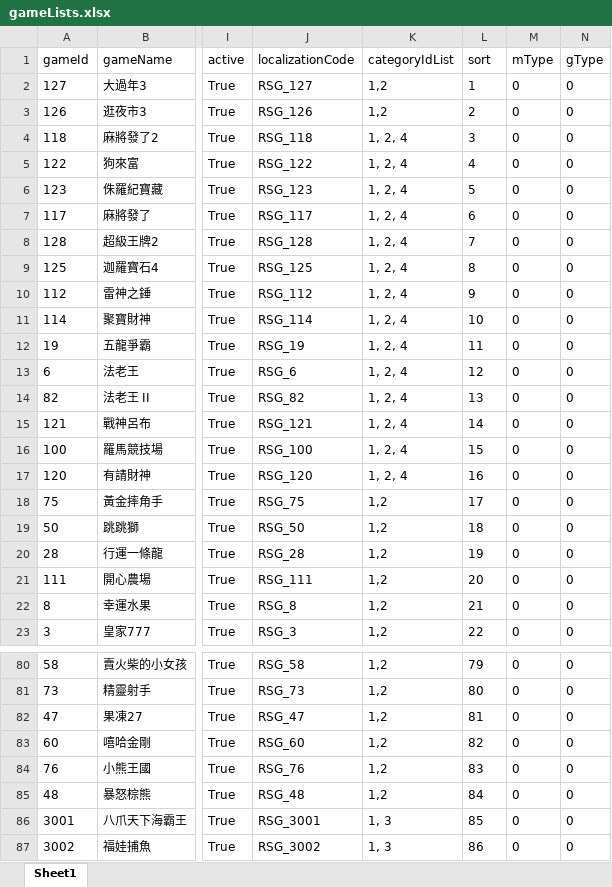
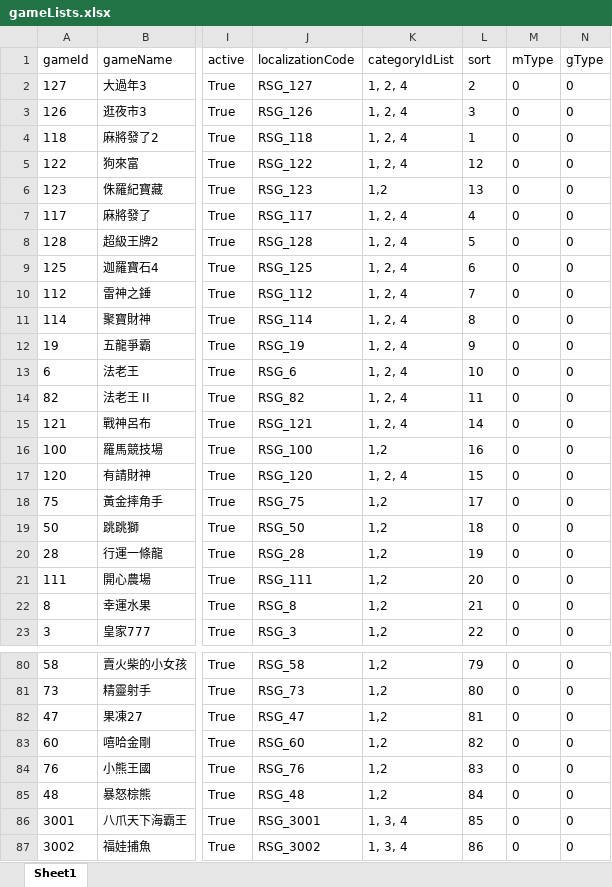
Before and after one commit to louisex222/vite-bash, an Excel workbook: gameLists.xlsx, sheet Sheet1, drawn as a sheet; only a part is shown, gaps mark what is left out; values as stored, in another font and other column widths than the file's, no borders; the diff names each change by its address in the sheet, - before the commit and + after, or states it on an @@ line.

```diff
--- a/gameLists.xlsx (sheet Sheet1)
+++ b/gameLists.xlsx (sheet Sheet1)
-K2:K3 (categoryIdList): 1,2
+K2:K3 (categoryIdList): 1, 2, 4
-L2 (sort): 1
+L2 (sort): 2
-L3 (sort): 2
+L3 (sort): 3
-L4 (sort): 3
+L4 (sort): 1
-L5 (sort): 4
+L5 (sort): 12
-K6 (categoryIdList): 1, 2, 4
+K6 (categoryIdList): 1,2
-L6 (sort): 5
+L6 (sort): 13
-L7 (sort): 6
+L7 (sort): 4
-L8 (sort): 7
+L8 (sort): 5
-L9 (sort): 8
+L9 (sort): 6
-L10 (sort): 9
+L10 (sort): 7
-L11 (sort): 10
+L11 (sort): 8
-L12 (sort): 11
+L12 (sort): 9
-L13 (sort): 12
+L13 (sort): 10
-L14 (sort): 13
+L14 (sort): 11
-K16 (categoryIdList): 1, 2, 4
+K16 (categoryIdList): 1,2
-L16 (sort): 15
+L16 (sort): 16
-L17 (sort): 16
+L17 (sort): 15
-K86:K87 (categoryIdList): 1, 3
+K86:K87 (categoryIdList): 1, 3, 4
```
Also changed, not shown: 6 other files.
